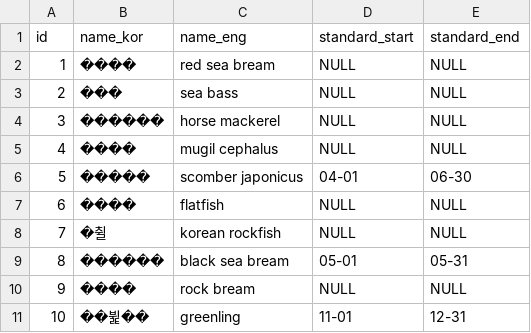
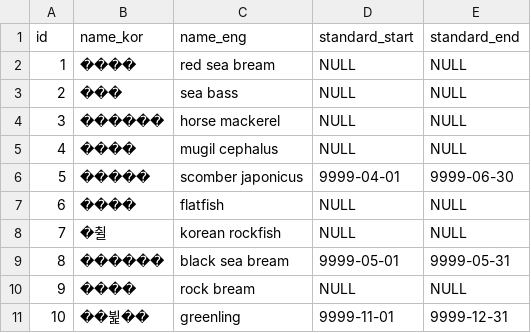
Before and after one commit to ssafyjiyong/mirroring, a CSV file: CSVData/prohibitFish.csv, drawn as a sheet.

Commit message:
Docs: Update Fish API
Former-commit-id: 039b1a6efdb025dba9967b563dc532724c9a6652

```diff
--- a/CSVData/prohibitFish.csv
+++ b/CSVData/prohibitFish.csv
@@ -5,7 +5,7 @@ id,name_kor,name_eng,standard_start,standard_end
 4,���� ,mugil cephalus,NULL,NULL
-5,����� ,scomber japonicus,04-01,06-30
+5,����� ,scomber japonicus,9999-04-01,9999-06-30
 6,���� ,flatfish,NULL,NULL
 7,�췰 ,korean rockfish,NULL,NULL
-8,������ ,black sea bream,05-01,05-31
+8,������ ,black sea bream,9999-05-01,9999-05-31
 9,���� ,rock bream,NULL,NULL
-10,��뷡�� ,greenling,11-01,12-31
+10,��뷡�� ,greenling,9999-11-01,9999-12-31
```
Also changed, not shown: 3 other files.
